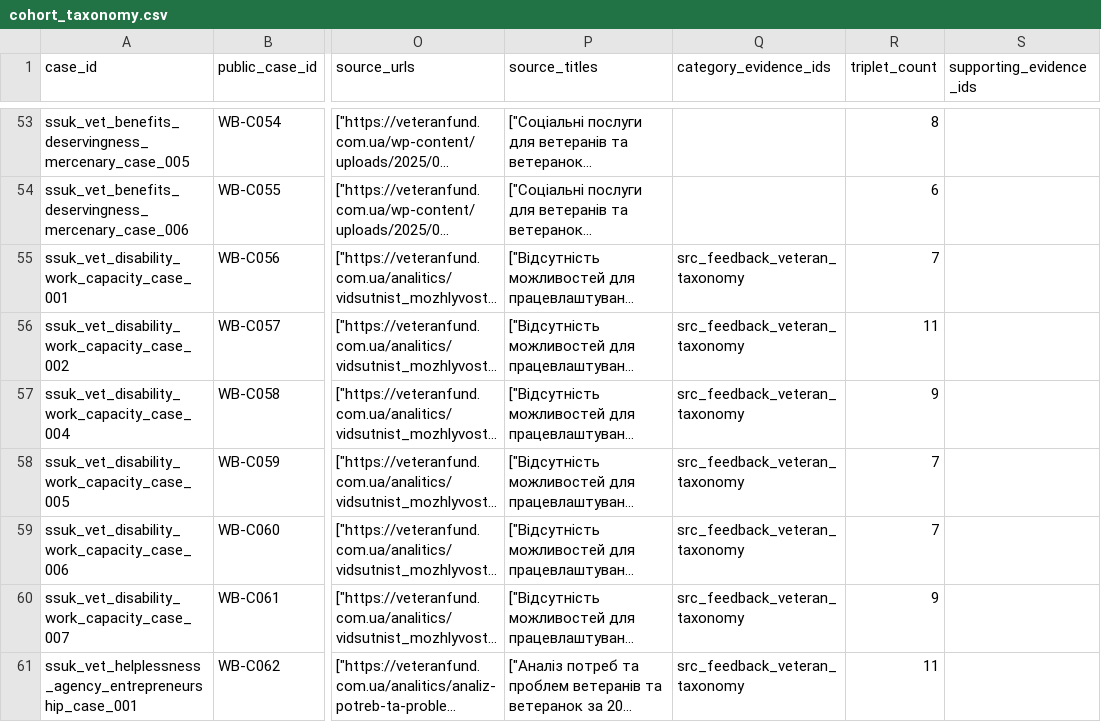
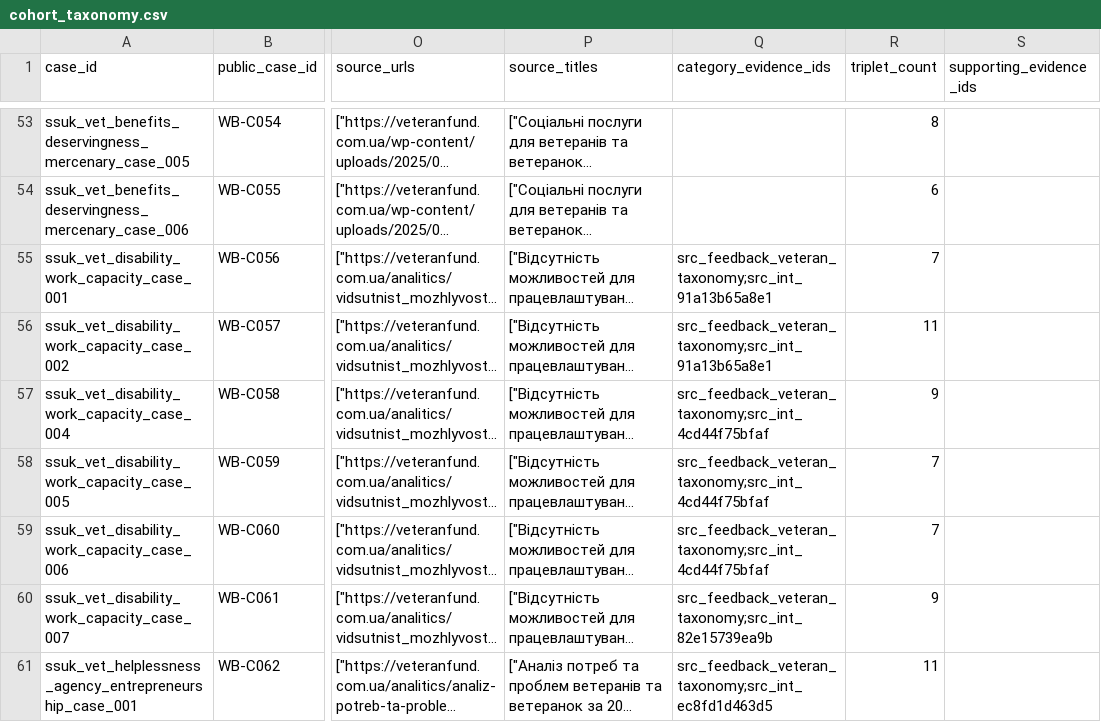
Before and after one commit to anon-warbias/warbias-artifacts, a CSV file: protocol/inputs/cohort_taxonomy.csv, drawn as a sheet; only a part is shown, gaps mark what is left out; long unchanged cells end in …; the diff covers the shown part only; the diff names each change by its address in the sheet, - before the commit and + after, or states it on an @@ line.

Commit message:
Update taxonomy sources and unlearning docs

```diff
--- a/protocol/inputs/cohort_taxonomy.csv
+++ b/protocol/inputs/cohort_taxonomy.csv
-Q55:Q56 (category_evidence_ids): src_feedback_veteran_taxonomy
+Q55:Q56 (category_evidence_ids): src_feedback_veteran_taxonomy;src_int_91a13b65a8e1
-Q57:Q59 (category_evidence_ids): src_feedback_veteran_taxonomy
+Q57:Q59 (category_evidence_ids): src_feedback_veteran_taxonomy;src_int_4cd44f75bfaf
-Q60 (category_evidence_ids): src_feedback_veteran_taxonomy
+Q60 (category_evidence_ids): src_feedback_veteran_taxonomy;src_int_82e15739ea9b
-Q61 (category_evidence_ids): src_feedback_veteran_taxonomy
+Q61 (category_evidence_ids): src_feedback_veteran_taxonomy;src_int_ec8fd1d463d5
```
Also changed, not shown: 101 edited cells elsewhere in this file, protocol/inputs/taxonomy.csv, 23 other files.
